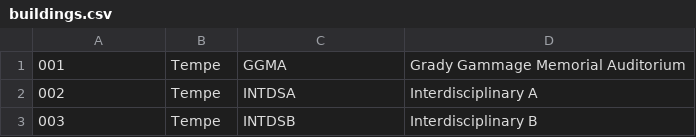
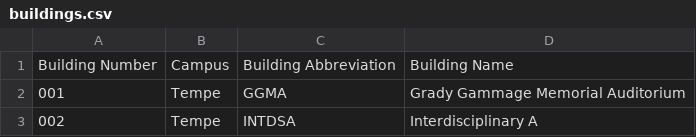
Before and after one commit to asu-rcthor/db_sandbox, a CSV file: sqlite/buildings.csv, drawn as a sheet; only a part is shown; the shorter side is filled out with more unchanged rows.

Commit message:
Add title row to buildings.csv

```diff
--- a/sqlite/buildings.csv
+++ b/sqlite/buildings.csv
@@ -1 +1,2 @@
+Building Number,Campus,Building Abbreviation,Building Name
 001,Tempe,GGMA,Grady Gammage Memorial Auditorium
```
